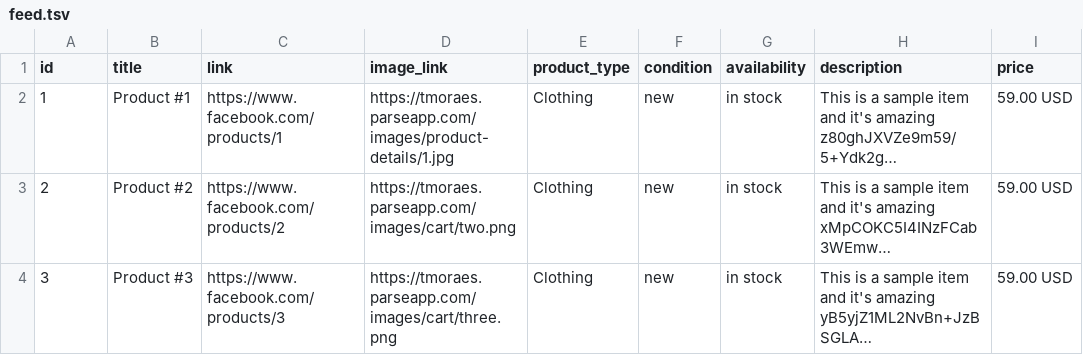
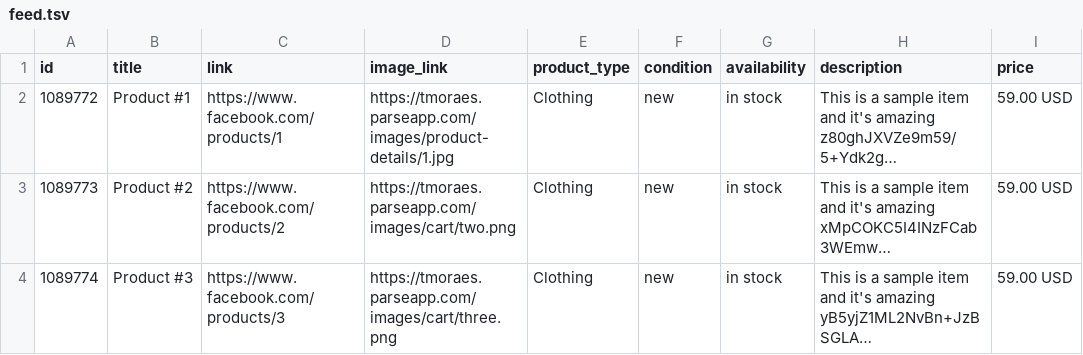
Before and after one commit to thiagocmoraes/pixeltraining, a TSV file: public/feed.tsv, drawn as a sheet; only a part is shown; long unchanged cells end in …; the diff names each change by its address in the sheet, - before the commit and + after, or states it on an @@ line.

Commit message:
fix product ID

```diff
--- a/public/feed.tsv
+++ b/public/feed.tsv
-A2 (id): 1
+A2 (id): 1089772
-A3 (id): 2
+A3 (id): 1089773
-A4 (id): 3
+A4 (id): 1089774
```
Also changed, not shown: 1 other file.
